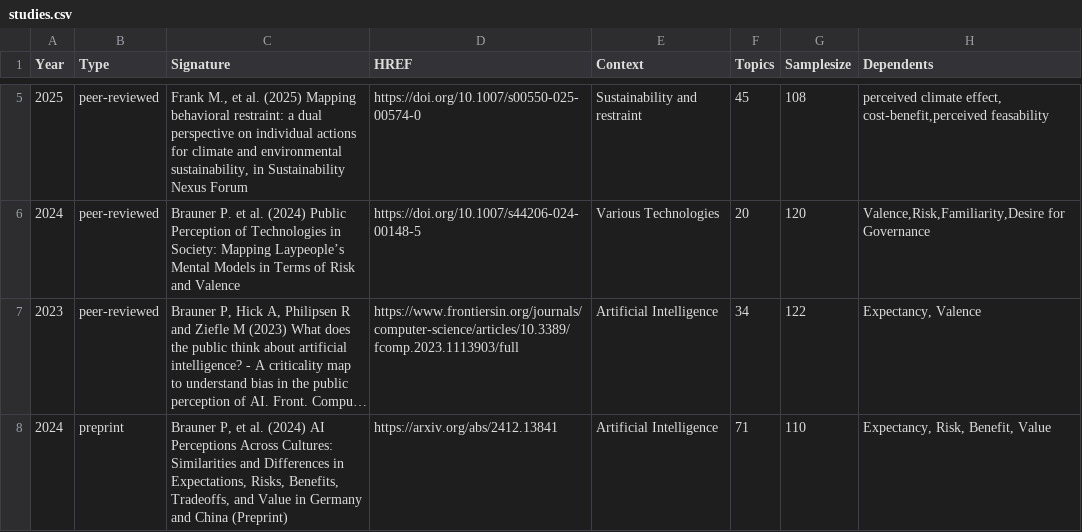
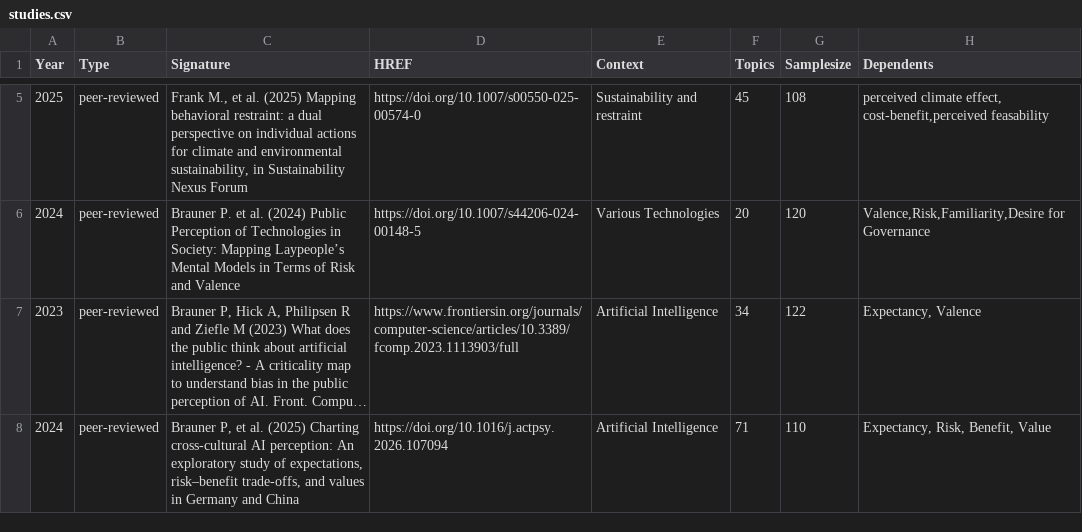
Before and after one commit to braunerphilipp/MappingAcceptance, a CSV file: studies.csv, drawn as a sheet; only a part is shown, gaps mark what is left out; long unchanged cells end in …; the diff names each change by its address in the sheet, - before the commit and + after, or states it on an @@ line.

```diff
--- a/studies.csv
+++ b/studies.csv
-B8 (Type): preprint
+B8 (Type): peer-reviewed
-C8 (Signature): …et al. (2024) AI Perceptions Across Cultures: Similarities and Differences in Expectations, Risks, Benefits, Tradeoffs, and Value in Germany and China (Preprint)
+C8 (Signature): …et al. (2025) Charting cross-cultural AI perception: An exploratory study of expectations, risk–benefit trade-offs, and values in Germany and China
-D8 (HREF): https://arxiv.org/abs/2412.13841
+D8 (HREF): https://doi.org/10.1016/j.actpsy.2026.107094
```
Also changed, not shown: 7 other files.
